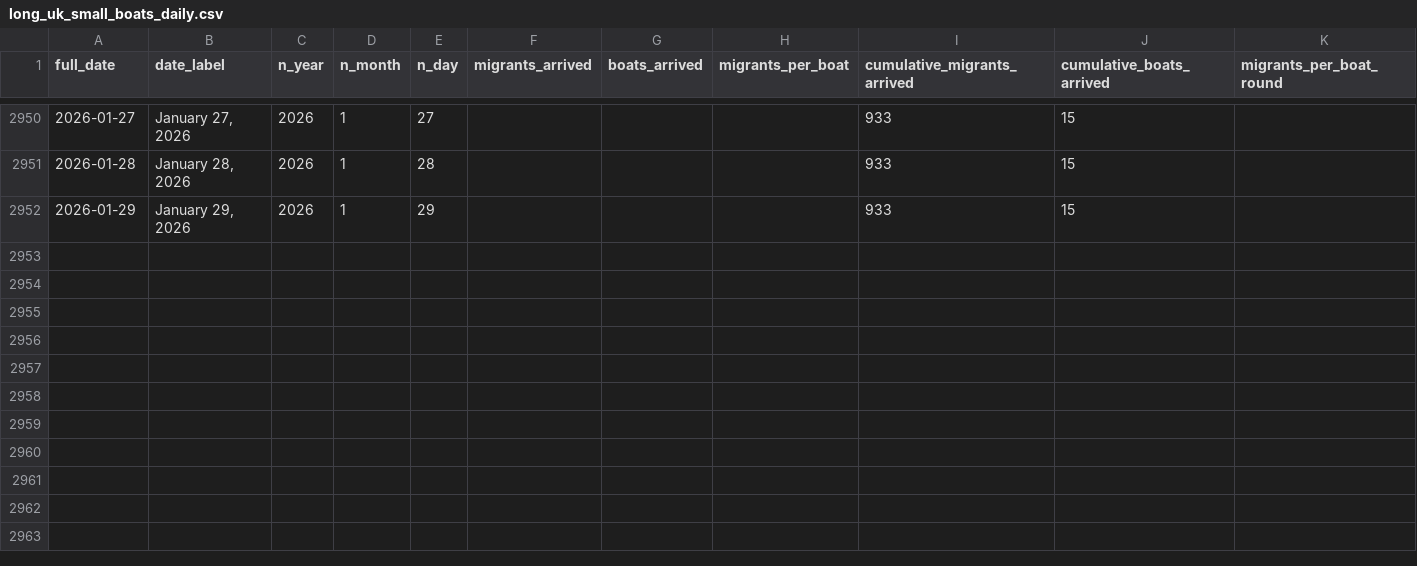
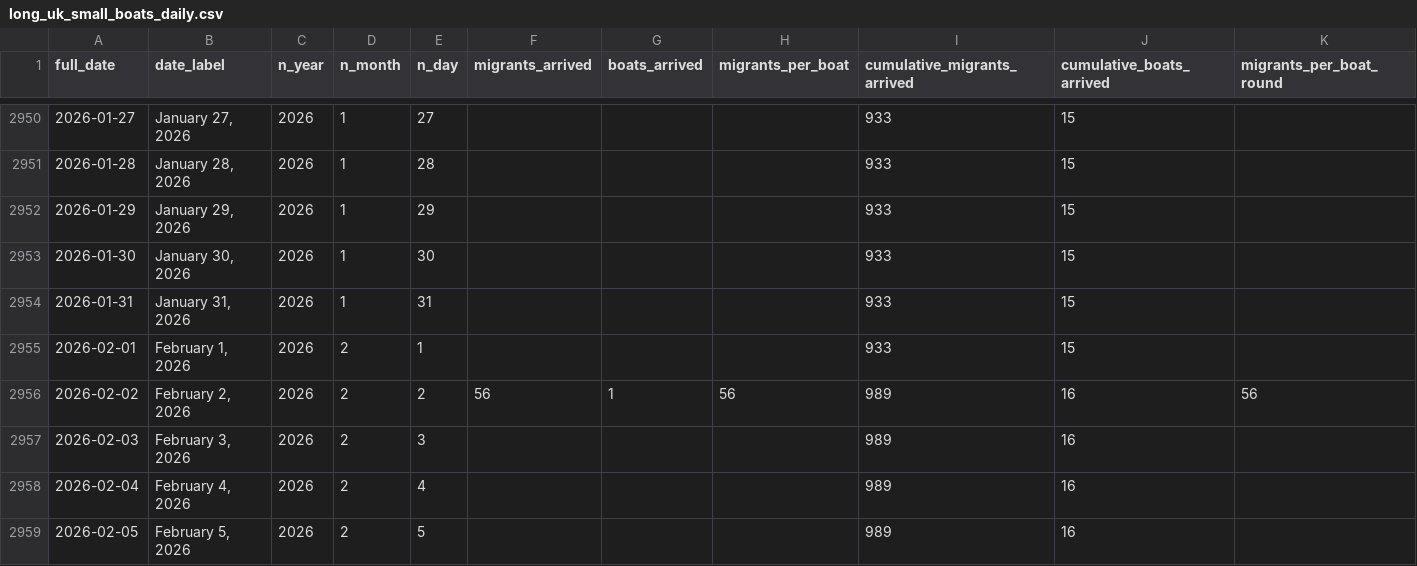
Before and after one commit to thenationalnews-datavis/uk_small_boats, a CSV file: output_data/long_uk_small_boats_daily.csv, drawn as a sheet; only a part is shown, gaps mark what is left out.

Commit message:
Updated data - 20260206

```diff
--- a/output_data/long_uk_small_boats_daily.csv
+++ b/output_data/long_uk_small_boats_daily.csv
@@ -2952 +2952,8 @@ full_date,date_label,n_year,n_month,n_day,migrants_arrived,boats_arrived,migrant
 2026-01-29,"January 29, 2026",2026,1,29,,,,933,15,
+2026-01-30,"January 30, 2026",2026,1,30,,,,933,15,
+2026-01-31,"January 31, 2026",2026,1,31,,,,933,15,
+2026-02-01,"February 1, 2026",2026,2,1,,,,933,15,
+2026-02-02,"February 2, 2026",2026,2,2,56,1,56,989,16,56
+2026-02-03,"February 3, 2026",2026,2,3,,,,989,16,
+2026-02-04,"February 4, 2026",2026,2,4,,,,989,16,
+2026-02-05,"February 5, 2026",2026,2,5,,,,989,16,
```
Also changed, not shown: output_data/long_uk_small_boats_monthly.csv, output_data/long_uk_small_boats_weekly.csv, 6 other files.
